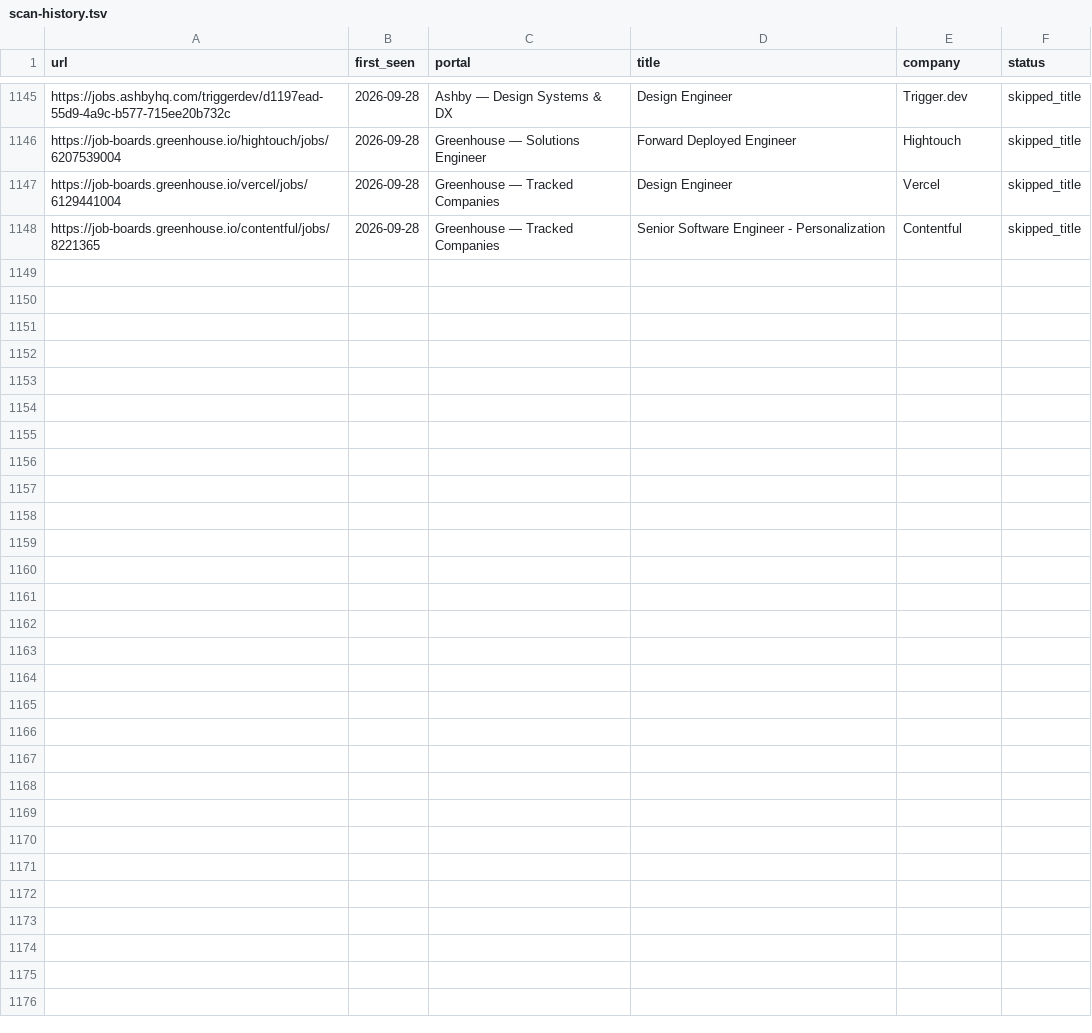
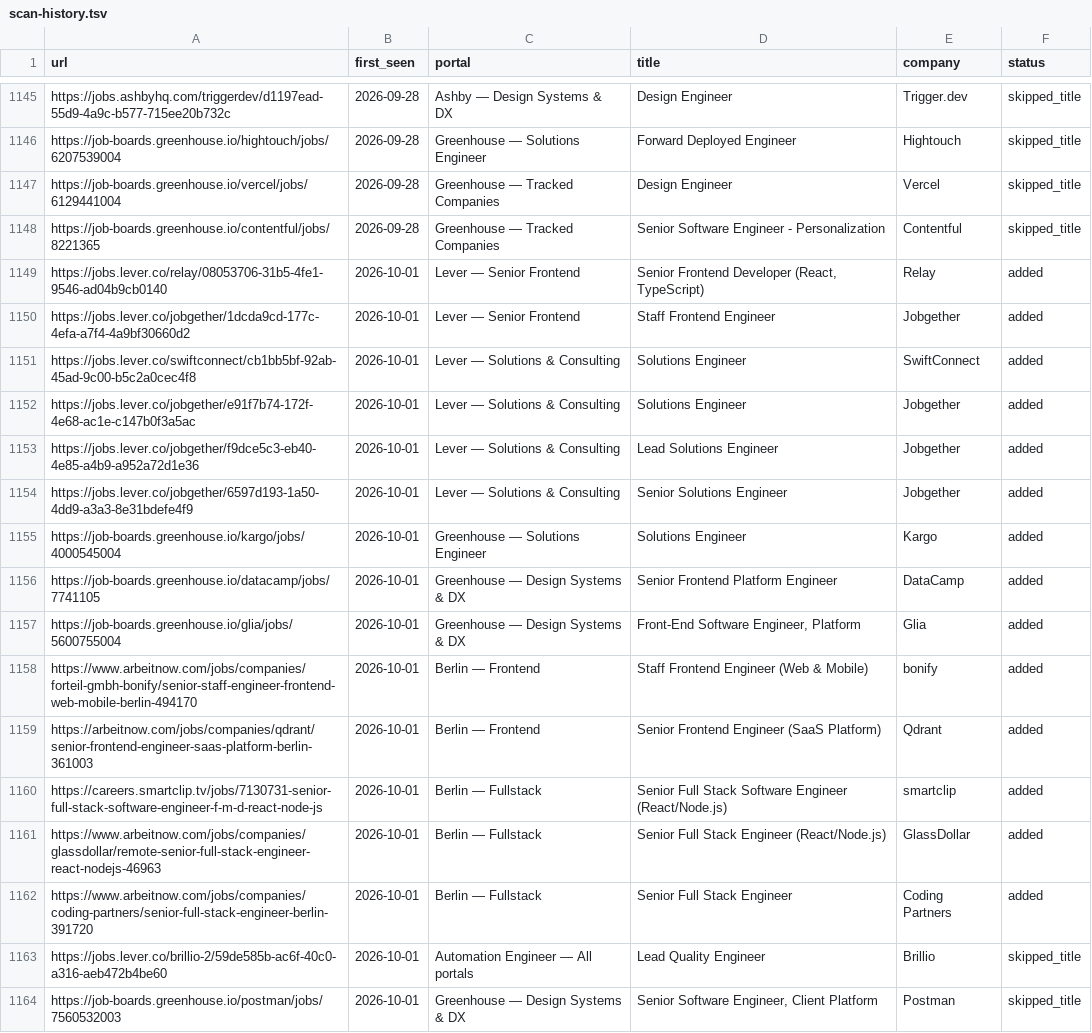
Before and after one commit to sapucaialuann/career-ops, a TSV file: data/scan-history.tsv, drawn as a sheet; only a part is shown, gaps mark what is left out.

```diff
--- a/data/scan-history.tsv
+++ b/data/scan-history.tsv
@@ -1148 +1148,17 @@ https://job-boards.greenhouse.io/vercel/jobs/6129441004	2026-09-28	Greenhouse
 https://job-boards.greenhouse.io/contentful/jobs/8221365	2026-09-28	Greenhouse — Tracked Companies	Senior Software Engineer - Personalization	Contentful	skipped_title
+https://jobs.lever.co/relay/08053706-31b5-4fe1-9546-ad04b9cb0140	2026-10-01	Lever — Senior Frontend	Senior Frontend Developer (React, TypeScript)	Relay	added
+https://jobs.lever.co/jobgether/1dcda9cd-177c-4efa-a7f4-4a9bf30660d2	2026-10-01	Lever — Senior Frontend	Staff Frontend Engineer	Jobgether	added
+https://jobs.lever.co/swiftconnect/cb1bb5bf-92ab-45ad-9c00-b5c2a0cec4f8	2026-10-01	Lever — Solutions & Consulting	Solutions Engineer	SwiftConnect	added
+https://jobs.lever.co/jobgether/e91f7b74-172f-4e68-ac1e-c147b0f3a5ac	2026-10-01	Lever — Solutions & Consulting	Solutions Engineer	Jobgether	added
+https://jobs.lever.co/jobgether/f9dce5c3-eb40-4e85-a4b9-a952a72d1e36	2026-10-01	Lever — Solutions & Consulting	Lead Solutions Engineer	Jobgether	added
+https://jobs.lever.co/jobgether/6597d193-1a50-4dd9-a3a3-8e31bdefe4f9	2026-10-01	Lever — Solutions & Consulting	Senior Solutions Engineer	Jobgether	added
+https://job-boards.greenhouse.io/kargo/jobs/4000545004	2026-10-01	Greenhouse — Solutions Engineer	Solutions Engineer	Kargo	added
+https://job-boards.greenhouse.io/datacamp/jobs/7741105	2026-10-01	Greenhouse — Design Systems & DX	Senior Frontend Platform Engineer	DataCamp	added
+https://job-boards.greenhouse.io/glia/jobs/5600755004	2026-10-01	Greenhouse — Design Systems & DX	Front-End Software Engineer, Platform	Glia	added
+https://www.arbeitnow.com/jobs/companies/forteil-gmbh-bonify/senior-staff-engineer-frontend-web-mobile-berlin-494170	2026-10-01	Berlin — Frontend	Staff Frontend Engineer (Web & Mobile)	bonify	added
+https://arbeitnow.com/jobs/companies/qdrant/senior-frontend-engineer-saas-platform-berlin-361003	2026-10-01	Berlin — Frontend	Senior Frontend Engineer (SaaS Platform)	Qdrant	added
+https://careers.smartclip.tv/jobs/7130731-senior-full-stack-software-engineer-f-m-d-react-node-js	2026-10-01	Berlin — Fullstack	Senior Full Stack Software Engineer (React/Node.js)	smartclip	added
+https://www.arbeitnow.com/jobs/companies/glassdollar/remote-senior-full-stack-engineer-react-nodejs-46963	2026-10-01	Berlin — Fullstack	Senior Full Stack Engineer (React/Node.js)	GlassDollar	added
+https://www.arbeitnow.com/jobs/companies/coding-partners/senior-full-stack-engineer-berlin-391720	2026-10-01	Berlin — Fullstack	Senior Full Stack Engineer	Coding Partners	added
+https://jobs.lever.co/brillio-2/59de585b-ac6f-40c0-a316-aeb472b4be60	2026-10-01	Automation Engineer — All portals	Lead Quality Engineer	Brillio	skipped_title
+https://job-boards.greenhouse.io/postman/jobs/7560532003	2026-10-01	Greenhouse — Design Systems & DX	Senior Software Engineer, Client Platform	Postman	skipped_title
```
Also changed, not shown: 1 other file.
